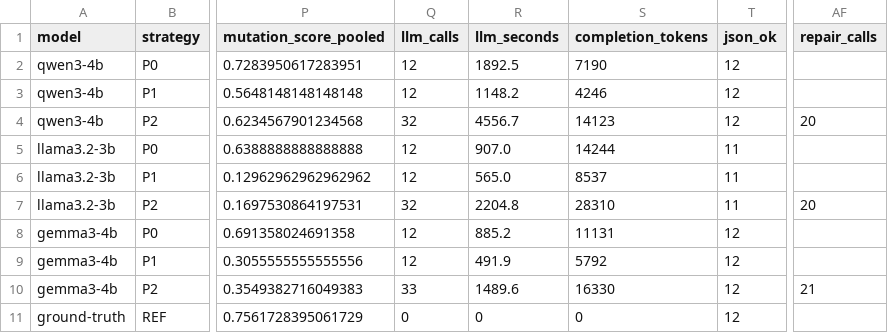
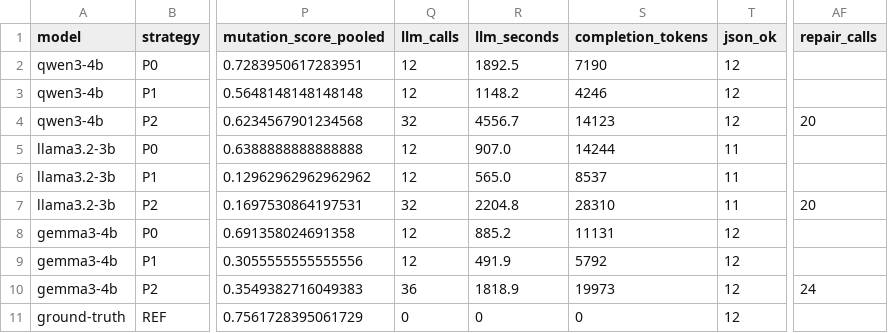
Before and after one commit to devChaudhari7/DTBench, a CSV file: results/summary.csv, drawn as a sheet; only a part is shown, gaps mark what is left out; the diff names each change by its address in the sheet, - before the commit and + after, or states it on an @@ line.

```diff
--- a/results/summary.csv
+++ b/results/summary.csv
-Q10 (llm_calls): 33
+Q10 (llm_calls): 36
-R10 (llm_seconds): 1489.6
+R10 (llm_seconds): 1818.9
-S10 (completion_tokens): 16330
+S10 (completion_tokens): 19973
-AF10 (repair_calls): 21
+AF10 (repair_calls): 24
```
Also changed, not shown: results/metrics_rows.csv, 6 other files.
